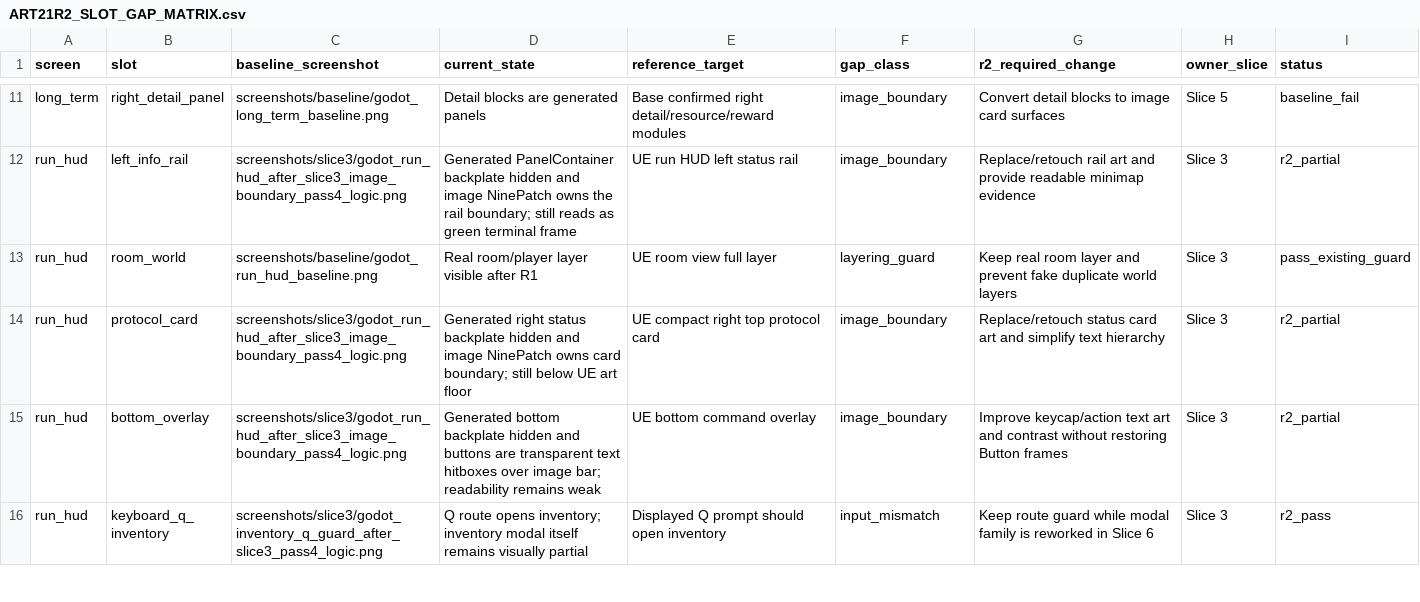
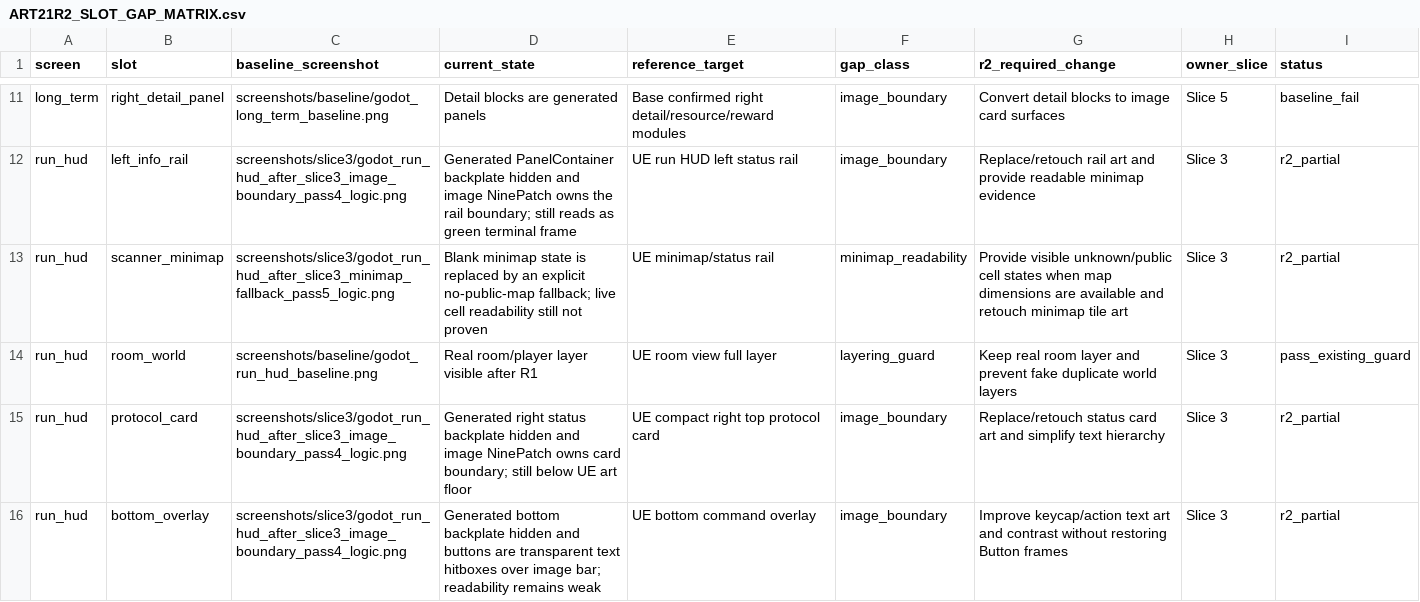
Before and after one commit to yanoutrageous/Game1, a CSV file: docs/art/validation/art21r2/ART21R2_SLOT_GAP_MATRIX.csv, drawn as a sheet; only a part is shown, gaps mark what is left out; the shorter side is filled out with more unchanged rows.

```diff
--- a/docs/art/validation/art21r2/ART21R2_SLOT_GAP_MATRIX.csv
+++ b/docs/art/validation/art21r2/ART21R2_SLOT_GAP_MATRIX.csv
@@ -12,2 +12,3 @@ long_term,right_detail_panel,screenshots/baseline/godot_long_term_baseline.png,D
 run_hud,left_info_rail,screenshots/slice3/godot_run_hud_after_slice3_image_boundary_pass4_logic.png,Generated PanelContainer backplate hidden and image NinePatch owns the rail boundary; still reads as green terminal frame,UE run HUD left status rail,image_boundary,Replace/retouch rail art and provide readable minimap evidence,Slice 3,r2_partial
+run_hud,scanner_minimap,screenshots/slice3/godot_run_hud_after_slice3_minimap_fallback_pass5_logic.png,Blank minimap state is replaced by an explicit no-public-map fallback; live cell readability still not proven,UE minimap/status rail,minimap_readability,Provide visible unknown/public cell states when map dimensions are available and retouch minimap tile art,Slice 3,r2_partial
 run_hud,room_world,screenshots/baseline/godot_run_hud_baseline.png,Real room/player layer visible after R1,UE room view full layer,layering_guard,Keep real room layer and prevent fake duplicate world layers,Slice 3,pass_existing_guard
```
Also changed, not shown: docs/art/validation/art21r2/ui_placement_contract_v3.csv, 4 other files.
